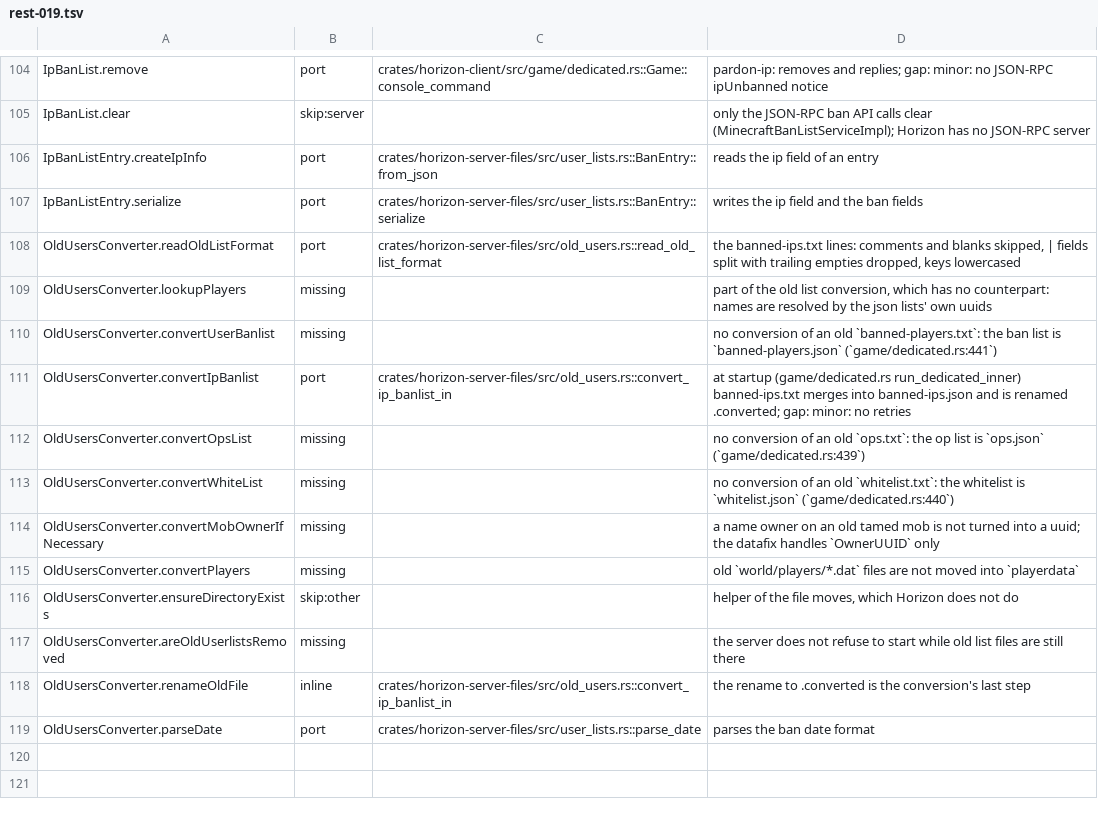
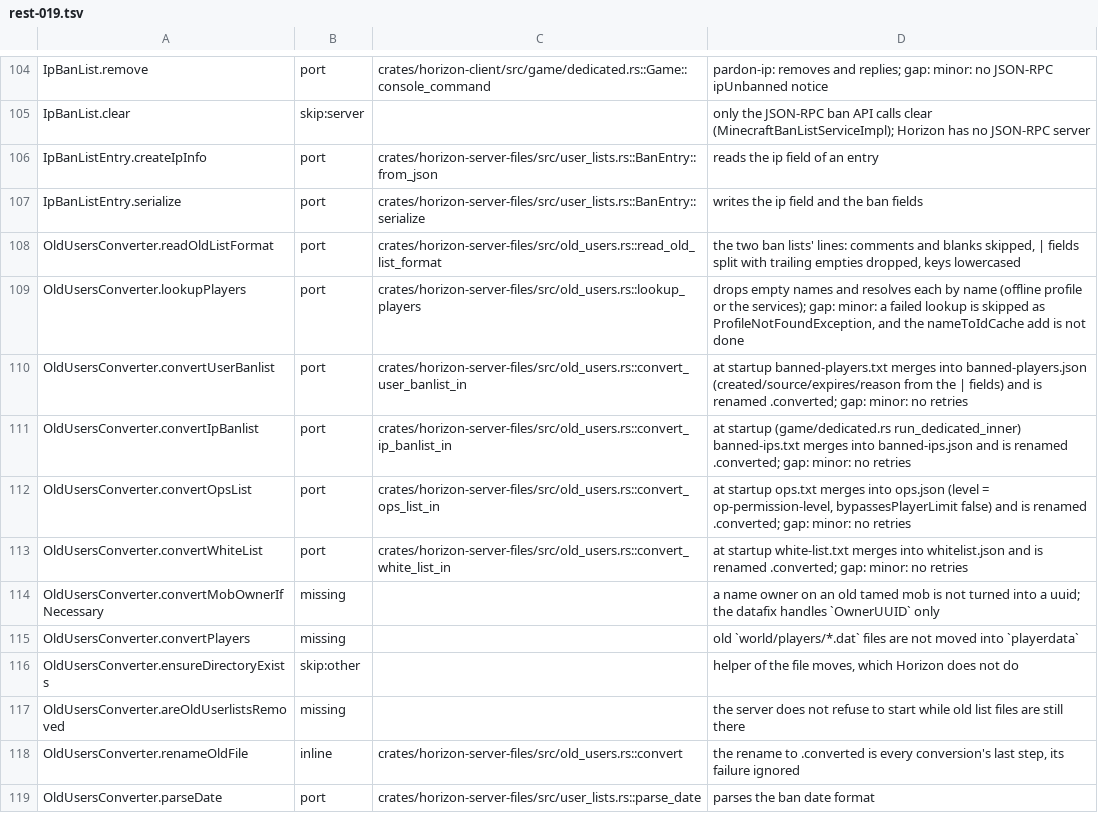
Before and after one commit to MSedgeMC/horizon, a TSV file: tools/port_map/rest-019.tsv, drawn as a sheet; only a part is shown, gaps mark what is left out.

Commit message:
Server files: the old banned-players, ops and white-list lists are converted at startup, as vanilla

```diff
--- a/tools/port_map/rest-019.tsv
+++ b/tools/port_map/rest-019.tsv
@@ -107,8 +107,8 @@ IpBanListEntry.createIpInfo	port	crates/horizon-server-files/src/user_lists.rs::
 IpBanListEntry.serialize	port	crates/horizon-server-files/src/user_lists.rs::BanEntry::serialize	writes the ip field and the ban fields
-OldUsersConverter.readOldListFormat	port	crates/horizon-server-files/src/old_users.rs::read_old_list_format	the banned-ips.txt lines: comments and blanks skipped, | fields split with trailing empties dropped, keys lowercased
-OldUsersConverter.lookupPlayers	missing		part of the old list conversion, which has no counterpart: names are resolved by the json lists' own uuids
-OldUsersConverter.convertUserBanlist	missing		no conversion of an old `banned-players.txt`: the ban list is `banned-players.json` (`game/dedicated.rs:441`)
+OldUsersConverter.readOldListFormat	port	crates/horizon-server-files/src/old_users.rs::read_old_list_format	the two ban lists' lines: comments and blanks skipped, | fields split with trailing empties dropped, keys lowercased
+OldUsersConverter.lookupPlayers	port	crates/horizon-server-files/src/old_users.rs::lookup_players	drops empty names and resolves each by name (offline profile or the services); gap: minor: a failed lookup is skipped as ProfileNotFoundException, and the nameToIdCache add is not done
+OldUsersConverter.convertUserBanlist	port	crates/horizon-server-files/src/old_users.rs::convert_user_banlist_in	at startup banned-players.txt merges into banned-players.json (created/source/expires/reason from the | fields) and is renamed .converted; gap: minor: no retries
 OldUsersConverter.convertIpBanlist	port	crates/horizon-server-files/src/old_users.rs::convert_ip_banlist_in	at startup (game/dedicated.rs run_dedicated_inner) banned-ips.txt merges into banned-ips.json and is renamed .converted; gap: minor: no retries
-OldUsersConverter.convertOpsList	missing		no conversion of an old `ops.txt`: the op list is `ops.json` (`game/dedicated.rs:439`)
-OldUsersConverter.convertWhiteList	missing		no conversion of an old `whitelist.txt`: the whitelist is `whitelist.json` (`game/dedicated.rs:440`)
+OldUsersConverter.convertOpsList	port	crates/horizon-server-files/src/old_users.rs::convert_ops_list_in	at startup ops.txt merges into ops.json (level = op-permission-level, bypassesPlayerLimit false) and is renamed .converted; gap: minor: no retries
+OldUsersConverter.convertWhiteList	port	crates/horizon-server-files/src/old_users.rs::convert_white_list_in	at startup white-list.txt merges into whitelist.json and is renamed .converted; gap: minor: no retries
 OldUsersConverter.convertMobOwnerIfNecessary	missing		a name owner on an old tamed mob is not turned into a uuid; the datafix handles `OwnerUUID` only
@@ -117,3 +117,3 @@ OldUsersConverter.ensureDirectoryExists	skip:other		helper of the file moves, wh
 OldUsersConverter.areOldUserlistsRemoved	missing		the server does not refuse to start while old list files are still there
-OldUsersConverter.renameOldFile	inline	crates/horizon-server-files/src/old_users.rs::convert_ip_banlist_in	the rename to .converted is the conversion's last step
+OldUsersConverter.renameOldFile	inline	crates/horizon-server-files/src/old_users.rs::convert	the rename to .converted is every conversion's last step, its failure ignored
 OldUsersConverter.parseDate	port	crates/horizon-server-files/src/user_lists.rs::parse_date	parses the ban date format
```
Also changed, not shown: 2 other files.
